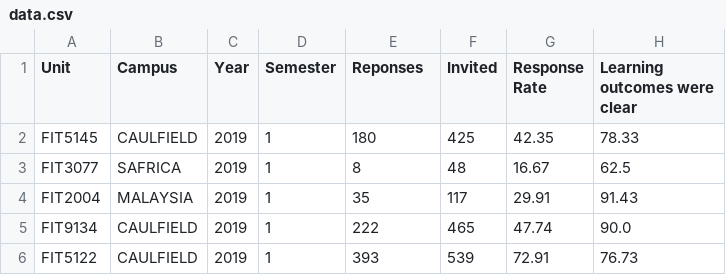
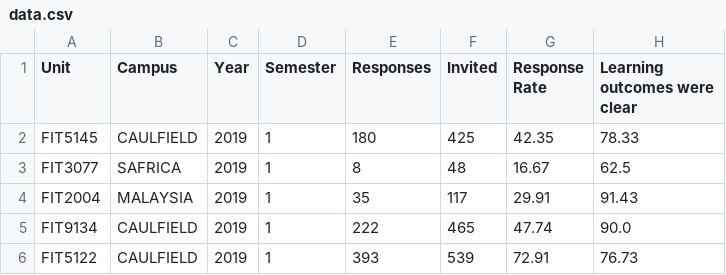
Before and after one commit to LikeAnything/Should-You-Take-This-Unit, a CSV file: data.csv, drawn as a sheet; only a part is shown; the diff names each change by its address in the sheet, - before the commit and + after, or states it on an @@ line.

Commit message:
Data.csv using new header.

```diff
--- a/data.csv
+++ b/data.csv
-E1: Reponses
+E1: Responses
```
